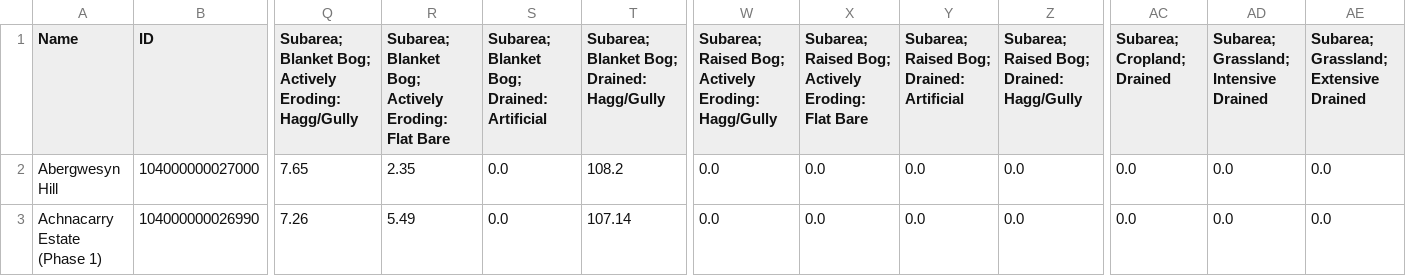
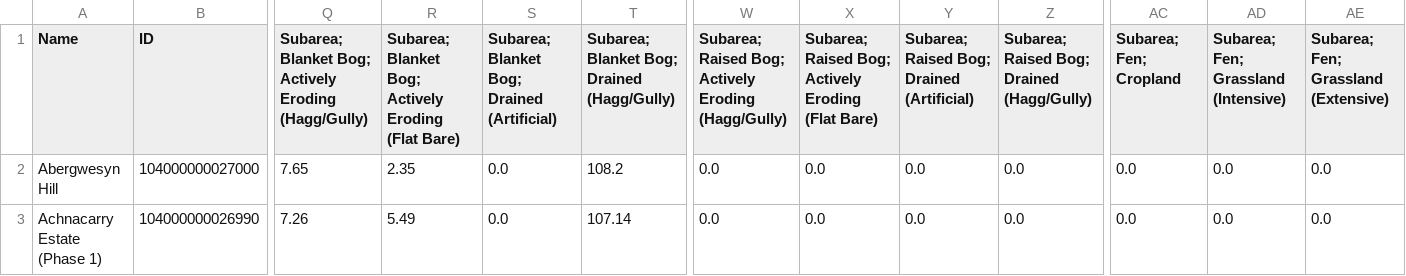
Before and after one commit to benjaminsterratt/peatland-code-dashboard, a CSV file: data.csv, drawn as a sheet; only a part is shown, gaps mark what is left out; the diff names each change by its address in the sheet, - before the commit and + after, or states it on an @@ line.

Commit message:
Added modal area plot; changed area sub-type names/colours

```diff
--- a/data.csv
+++ b/data.csv
-Q1: …Bog; Actively Eroding: Hagg/Gully
+Q1: …Bog; Actively Eroding (Hagg/Gully)
-R1: …Bog; Actively Eroding: Flat Bare
+R1: …Bog; Actively Eroding (Flat Bare)
-S1: Subarea; Blanket Bog; Drained: Artificial
+S1: Subarea; Blanket Bog; Drained (Artificial)
-T1: Subarea; Blanket Bog; Drained: Hagg/Gully
+T1: Subarea; Blanket Bog; Drained (Hagg/Gully)
-W1: …Bog; Actively Eroding: Hagg/Gully
+W1: …Bog; Actively Eroding (Hagg/Gully)
-X1: …Bog; Actively Eroding: Flat Bare
+X1: …Bog; Actively Eroding (Flat Bare)
-Y1: Subarea; Raised Bog; Drained: Artificial
+Y1: Subarea; Raised Bog; Drained (Artificial)
-Z1: Subarea; Raised Bog; Drained: Hagg/Gully
+Z1: Subarea; Raised Bog; Drained (Hagg/Gully)
-AC1: Subarea; Cropland; Drained
+AC1: Subarea; Fen; Cropland
-AD1: Subarea; Grassland; Intensive Drained
+AD1: Subarea; Fen; Grassland (Intensive)
-AE1: Subarea; Grassland; Extensive Drained
+AE1: Subarea; Fen; Grassland (Extensive)
```
Also changed, not shown: 1 other file.
